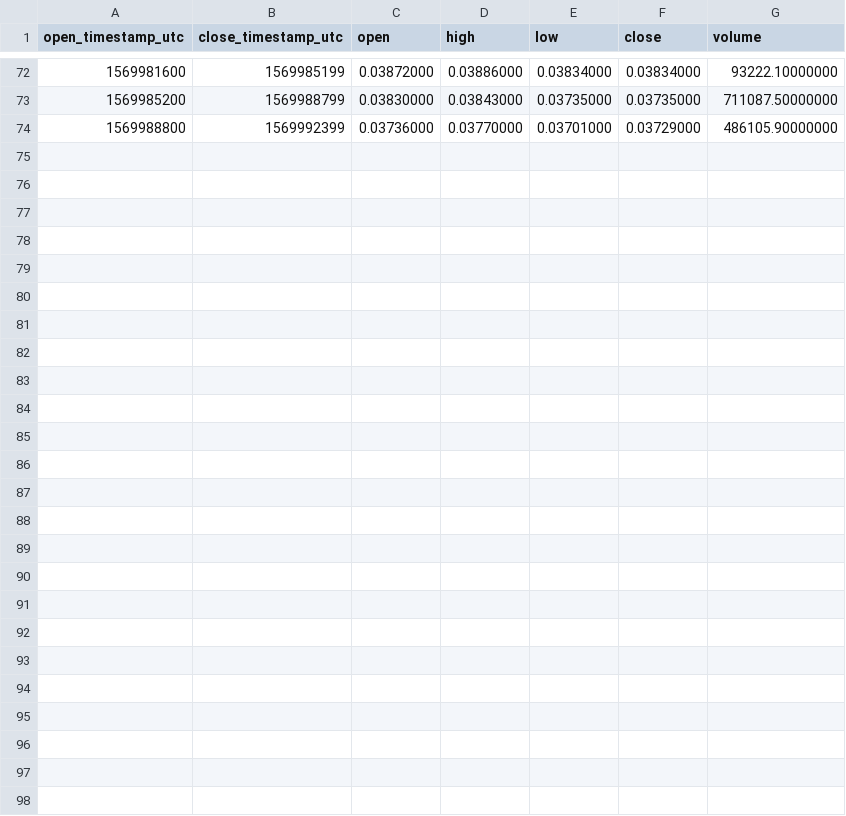
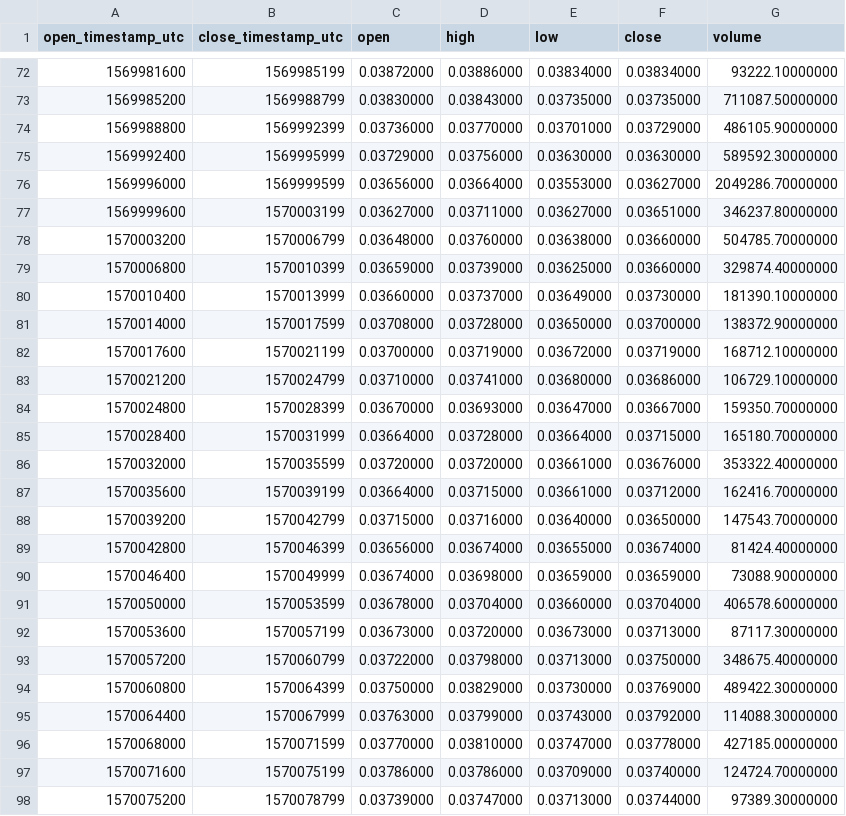
Before and after one commit to cryptobigbro/binance-HBARUSDT, a CSV file: binance-HBARUSDT-1h.csv, drawn as a sheet; only a part is shown, gaps mark what is left out.

Commit message:
Update OHLCV data.

```diff
--- a/binance-HBARUSDT-1h.csv
+++ b/binance-HBARUSDT-1h.csv
@@ -74 +74,25 @@ open_timestamp_utc,close_timestamp_utc,open,high,low,close,volume
 1569988800,1569992399,0.03736000,0.03770000,0.03701000,0.03729000,486105.90000000
+1569992400,1569995999,0.03729000,0.03756000,0.03630000,0.03630000,589592.30000000
+1569996000,1569999599,0.03656000,0.03664000,0.03553000,0.03627000,2049286.70000000
+1569999600,1570003199,0.03627000,0.03711000,0.03627000,0.03651000,346237.80000000
+1570003200,1570006799,0.03648000,0.03760000,0.03638000,0.03660000,504785.70000000
+1570006800,1570010399,0.03659000,0.03739000,0.03625000,0.03660000,329874.40000000
+1570010400,1570013999,0.03660000,0.03737000,0.03649000,0.03730000,181390.10000000
+1570014000,1570017599,0.03708000,0.03728000,0.03650000,0.03700000,138372.90000000
+1570017600,1570021199,0.03700000,0.03719000,0.03672000,0.03719000,168712.10000000
+1570021200,1570024799,0.03710000,0.03741000,0.03680000,0.03686000,106729.10000000
+1570024800,1570028399,0.03670000,0.03693000,0.03647000,0.03667000,159350.70000000
+1570028400,1570031999,0.03664000,0.03728000,0.03664000,0.03715000,165180.70000000
+1570032000,1570035599,0.03720000,0.03720000,0.03661000,0.03676000,353322.40000000
+1570035600,1570039199,0.03664000,0.03715000,0.03661000,0.03712000,162416.70000000
+1570039200,1570042799,0.03715000,0.03716000,0.03640000,0.03650000,147543.70000000
+1570042800,1570046399,0.03656000,0.03674000,0.03655000,0.03674000,81424.40000000
+1570046400,1570049999,0.03674000,0.03698000,0.03659000,0.03659000,73088.90000000
+1570050000,1570053599,0.03678000,0.03704000,0.03660000,0.03704000,406578.60000000
+1570053600,1570057199,0.03673000,0.03720000,0.03673000,0.03713000,87117.30000000
+1570057200,1570060799,0.03722000,0.03798000,0.03713000,0.03750000,348675.40000000
+1570060800,1570064399,0.03750000,0.03829000,0.03730000,0.03769000,489422.30000000
+1570064400,1570067999,0.03763000,0.03799000,0.03743000,0.03792000,114088.30000000
+1570068000,1570071599,0.03770000,0.03810000,0.03747000,0.03778000,427185.00000000
+1570071600,1570075199,0.03786000,0.03786000,0.03709000,0.03740000,124724.70000000
+1570075200,1570078799,0.03739000,0.03747000,0.03713000,0.03744000,97389.30000000
```
Also changed, not shown: binance-HBARUSDT-1d.csv, 2 other files.
